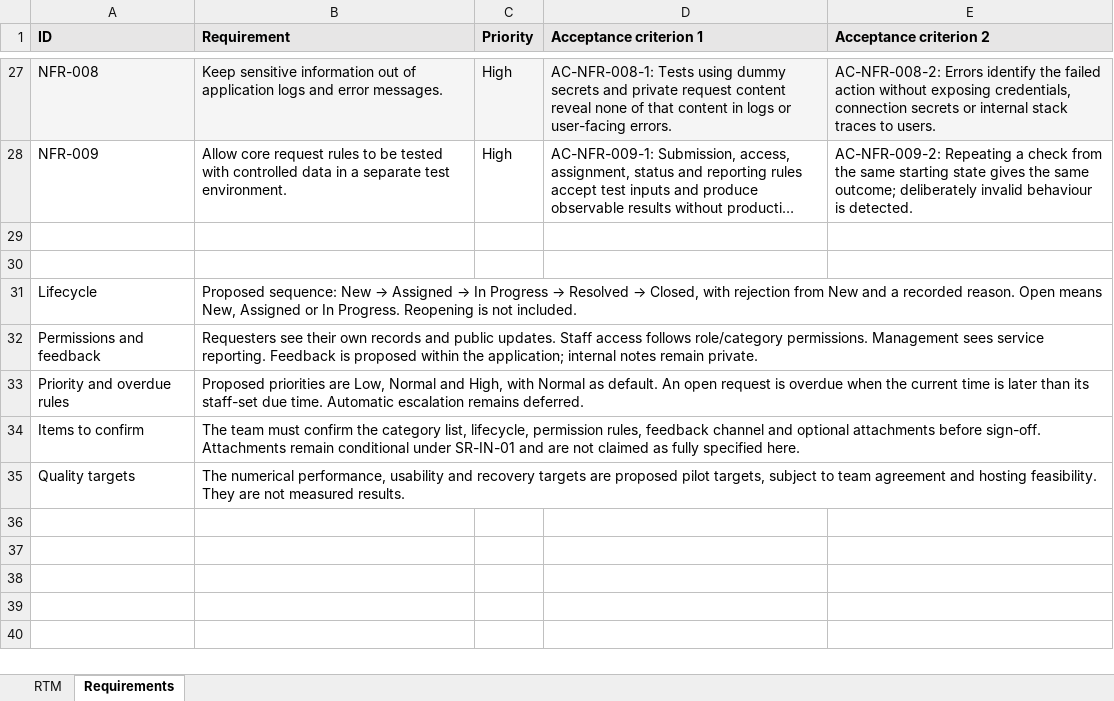
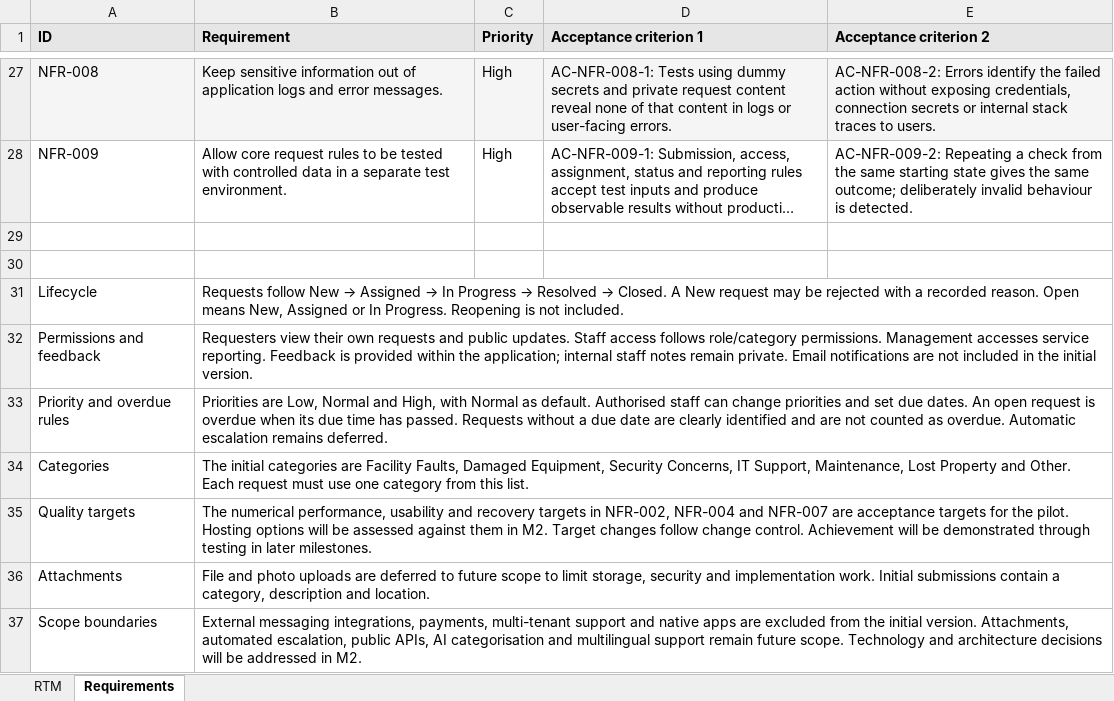
Before and after one commit to Michael-Ellis819/Virtual_Group_K_SEN381_Project, an Excel workbook: Cameron_M1_Requirements_RTM (3).xlsx, sheet Requirements, drawn as a sheet; only a part is shown, gaps mark what is left out; long unchanged cells end in …; values as stored, in another font and other column widths than the file's, no borders; removed rows and columns are numbered as before the commit, all else as after; the diff names each change by its address in the sheet, - before the commit and + after, or states it on an @@ line.

Commit message:
Finalise requirement rules and scope notes

```diff
--- a/Cameron_M1_Requirements_RTM (3).xlsx (sheet Requirements)
+++ b/Cameron_M1_Requirements_RTM (3).xlsx (sheet Requirements)
@@ B31 (Requirement): Proposed sequence: New → Assigned → In Progress → Resolved → Closed, with rejection from New and a recorded… → Requests follow New → Assigned → In Progress → Resolved → Closed. A New request may be rejected with a recorded… @@
-B32 (Requirement): Requesters see their own records and public updates. Staff access follows role/category permissions. Management sees service reporting. Feedback is proposed within the application; internal notes remain private.
+B32 (Requirement): Requesters view their own requests and public updates. Staff access follows role/category permissions. Management accesses service reporting. Feedback is provided within the application; internal staff notes remain private. Email notifications are not included in the initial version.
-B33 (Requirement): Proposed priorities are Low, Normal and High, with Normal as default. An open request is overdue when the current time is later than its staff-set due time. Automatic escalation…
+B33 (Requirement): Priorities are Low, Normal and High, with Normal as default. Authorised staff can change priorities and set due dates. An open request is overdue when its due time has passed. Requests without a due date are clearly identified and are not counted as overdue. Automatic escalation…
-row 34: Items to confirm | The team must confirm the category list, lifecycle, permission rules, feedback channel and optional attachments before sign-off. Attachments remain conditional under SR-IN-01 and are not claimed as fully specified here.
+row 34: Categories | The initial categories are Facility Faults, Damaged Equipment, Security Concerns, IT Support, Maintenance, Lost Property and Other. Each request must use one category from this list.
-B35 (Requirement): …recovery targets are proposed pilot targets, subject to team agreement and hosting feasibility. They are not measured results.
+B35 (Requirement): …recovery targets in NFR-002, NFR-004 and NFR-007 are acceptance targets for the pilot. Hosting options will be assessed against them in M2. Target changes follow change control. Achievement will be demonstrated through testing in later milestones.
+row 36: Attachments | File and photo uploads are deferred to future scope to limit storage, security and implementation work. Initial submissions contain a category, description and location.
+row 37: Scope boundaries | External messaging integrations, payments, multi-tenant support and native apps are excluded from the initial version. Attachments, automated escalation, public APIs, AI categorisation and multilingual support remain future scope. Technology and architecture decisions will be addressed in M2.
```
